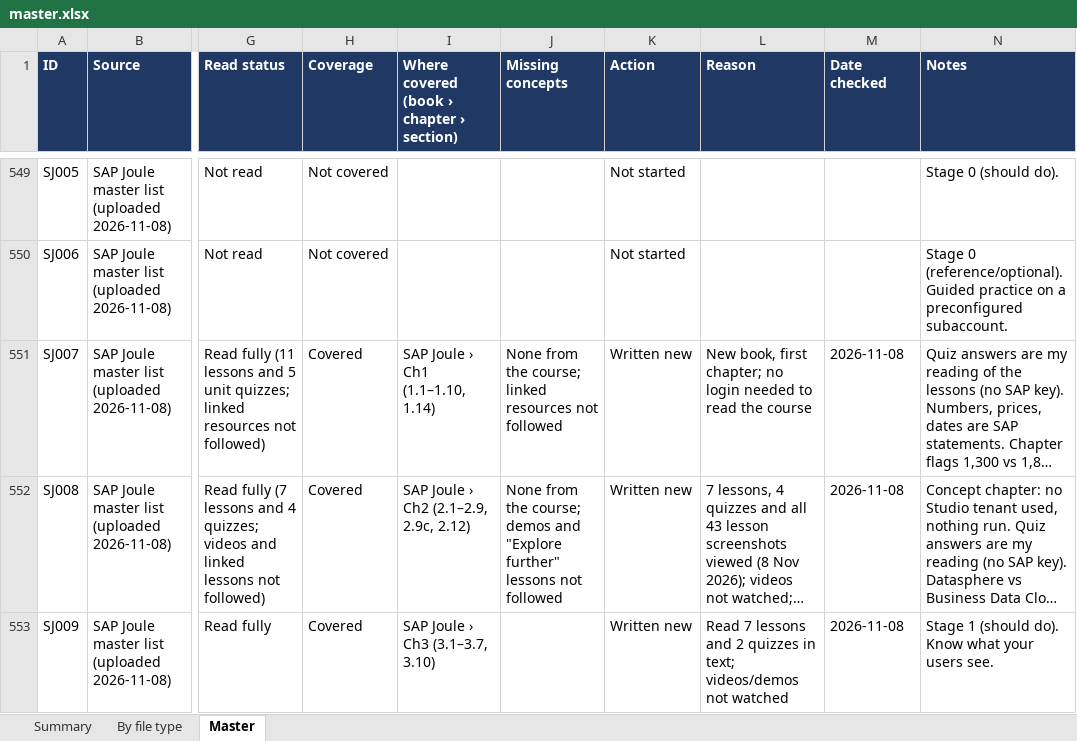
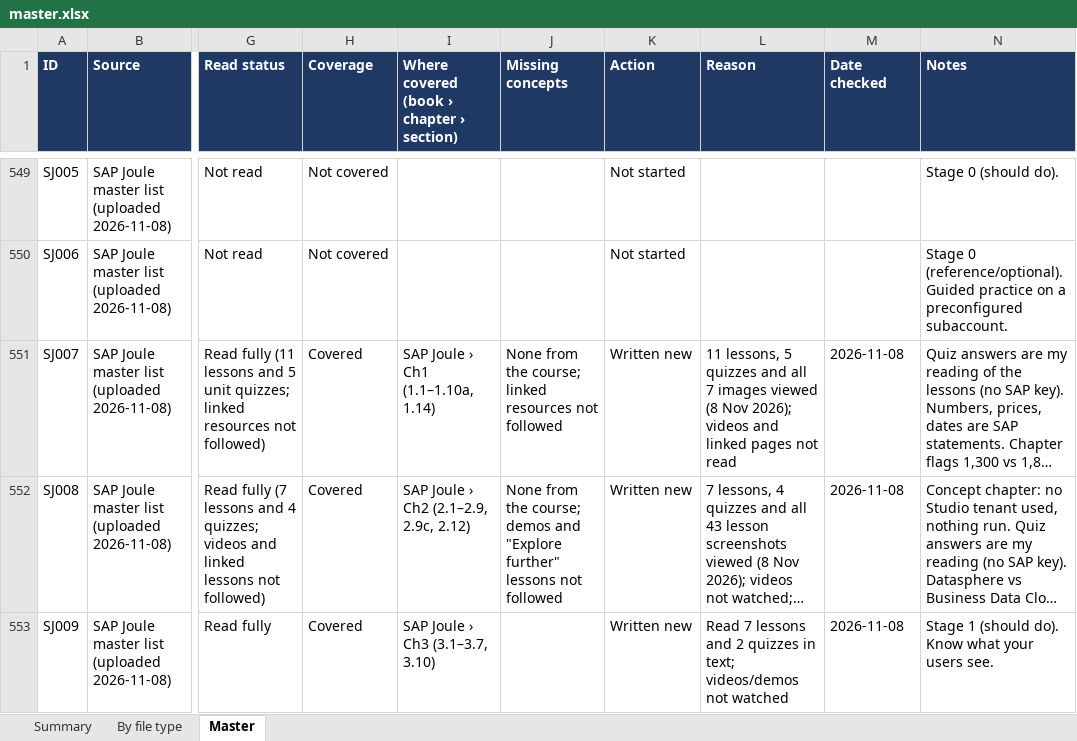
Before and after one commit to kiaanwankhede/MyNotes, an Excel workbook: master/master.xlsx, sheet Master, drawn as a sheet; only a part is shown, gaps mark what is left out; long unchanged cells end in …; values as stored, in another font and other column widths than the file's, no borders; charts and pictures not drawn; the diff names each change by its address in the sheet, - before the commit and + after, or states it on an @@ line.

```diff
--- a/master/master.xlsx (sheet Master)
+++ b/master/master.xlsx (sheet Master)
-I551: SAP Joule › Ch1 (1.1–1.10, 1.14)
+I551: SAP Joule › Ch1 (1.1–1.10a, 1.14)
-L551 (Reason): New book, first chapter; no login needed to read the course
+L551 (Reason): 11 lessons, 5 quizzes and all 7 images viewed (8 Nov 2026); videos and linked pages not read
```
Also changed, not shown: 1 other file.
